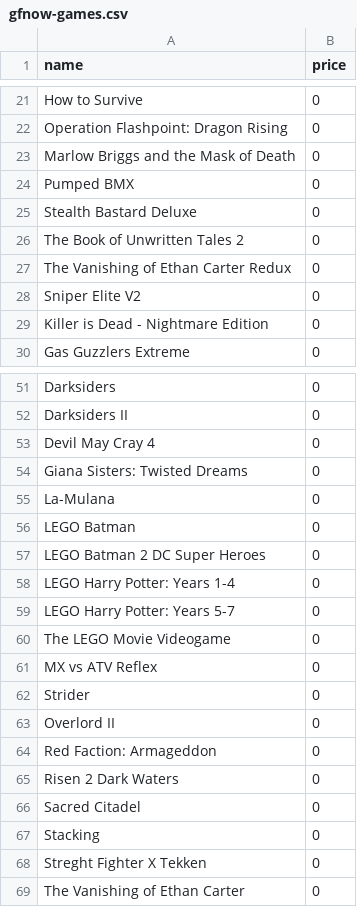
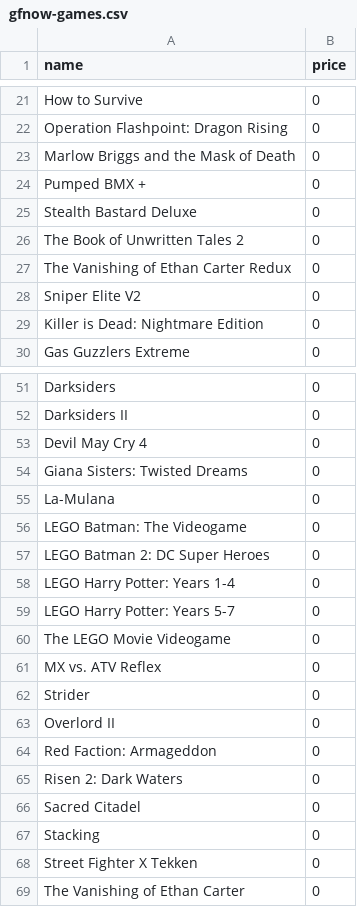
Before and after one commit to mas-ude/cost-of-cloud-gaming, a CSV file: data/gfnow-games.csv, drawn as a sheet; only a part is shown, gaps mark what is left out; the diff covers the shown part only.

Commit message:
Update GFnow list accoring to #1

```diff
--- a/data/gfnow-games.csv
+++ b/data/gfnow-games.csv
@@ -23,3 +23,3 @@
 "Marlow Briggs and the Mask of Death",0
-"Pumped BMX",0
+"Pumped BMX +",0
 "Stealth Bastard Deluxe",0
@@ -28,3 +28,3 @@
 "Sniper Elite V2",0
-"Killer is Dead - Nightmare Edition",0
+"Killer is Dead: Nightmare Edition",0
 "Gas Guzzlers Extreme",0
@@ -52,7 +52,7 @@
 "Darksiders II",0
-"Devil May Cray 4",0
+"Devil May Cry 4",0
 "Giana Sisters: Twisted Dreams",0
 "La-Mulana",0
-"LEGO Batman",0
-"LEGO Batman 2 DC Super Heroes",0
+"LEGO Batman: The Videogame",0
+"LEGO Batman 2: DC Super Heroes",0
 "LEGO Harry Potter: Years 1-4",0
@@ -60,3 +60,3 @@
 "The LEGO Movie Videogame",0
-"MX vs ATV Reflex",0
+"MX vs. ATV Reflex",0
 "Strider",0
@@ -64,6 +64,6 @@
 "Red Faction: Armageddon",0
-"Risen 2 Dark Waters",0
+"Risen 2: Dark Waters",0
 "Sacred Citadel",0
 "Stacking",0
-"Streght Fighter X Tekken",0
+"Street Fighter X Tekken",0
 "The Vanishing of Ethan Carter",0
```
Also changed, not shown: 1 edited cell elsewhere in this file.
